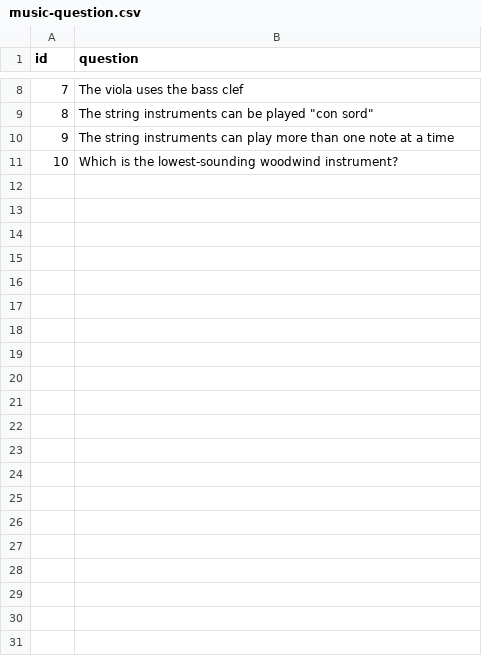
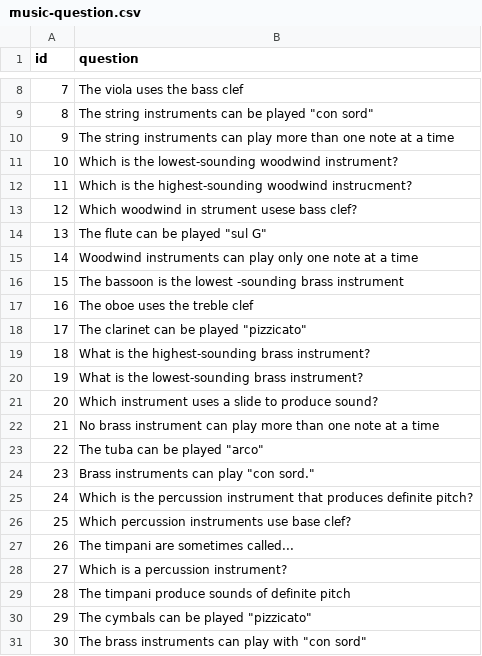
Before and after one commit to domicch/eleven-plus-vocab, a CSV file: public/music-question.csv, drawn as a sheet; only a part is shown, gaps mark what is left out; the diff names each change by its address in the sheet, - before the commit and + after, or states it on an @@ line.

```diff
--- a/public/music-question.csv
+++ b/public/music-question.csv
+row 12: 11 | Which is the highest-sounding woodwind instrucment?
+row 13: 12 | Which woodwind in strument usese bass clef?
+row 14: 13 | The flute can be played "sul G"
+row 15: 14 | Woodwind instruments can play only one note at a time
+row 16: 15 | The bassoon is the lowest -sounding brass instrument
+row 17: 16 | The oboe uses the treble clef
+row 18: 17 | The clarinet can be played "pizzicato"
+row 19: 18 | What is the highest-sounding brass instrument?
+row 20: 19 | What is the lowest-sounding brass instrument?
+row 21: 20 | Which instrument uses a slide to produce sound?
+row 22: 21 | No brass instrument can play more than one note at a time
+row 23: 22 | The tuba can be played "arco"
+row 24: 23 | Brass instruments can play "con sord."
+row 25: 24 | Which is the percussion instrument that produces definite pitch?
+row 26: 25 | Which percussion instruments use base clef?
+row 27: 26 | The timpani are sometimes called...
+row 28: 27 | Which is a percussion instrument?
+row 29: 28 | The timpani produce sounds of definite pitch
+row 30: 29 | The cymbals can be played "pizzicato"
+row 31: 30 | The brass instruments can play with "con sord"
```
Also changed, not shown: public/music-answer.csv.
